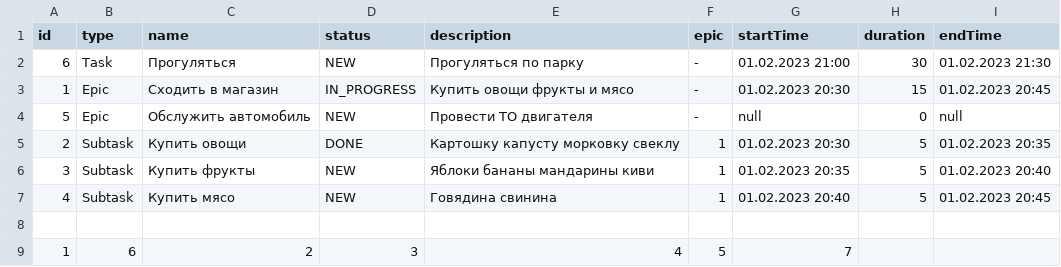
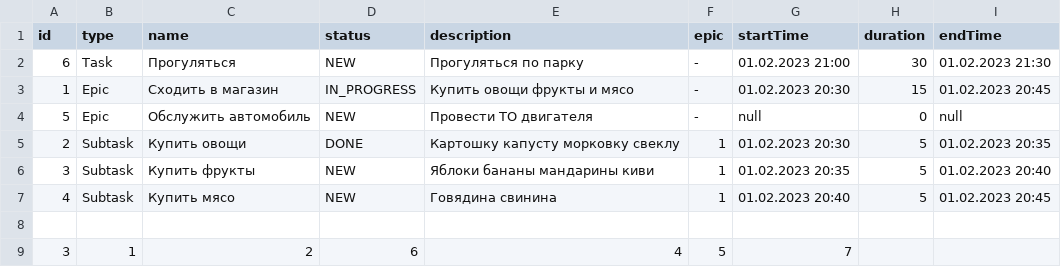
Before and after one commit to Anthony2754/java-kanban, a CSV file: TestSave.csv, drawn as a sheet.

```diff
--- a/TestSave.csv
+++ b/TestSave.csv
@@ -8,2 +8,2 @@ id, type, name, status, description, epic, startTime, duration, endTime
 
-1,6,2,3,4,5,7
+3,1,2,6,4,5,7
```
Also changed, not shown: Save.csv, 9 other files.
